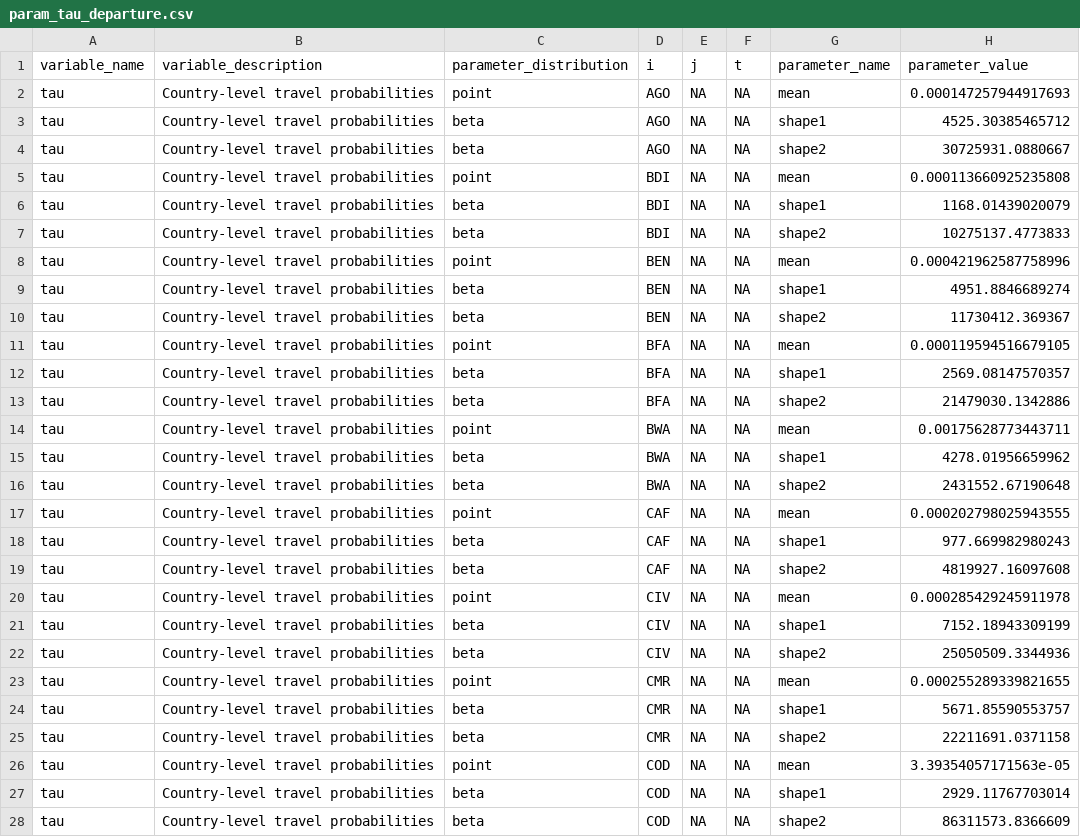
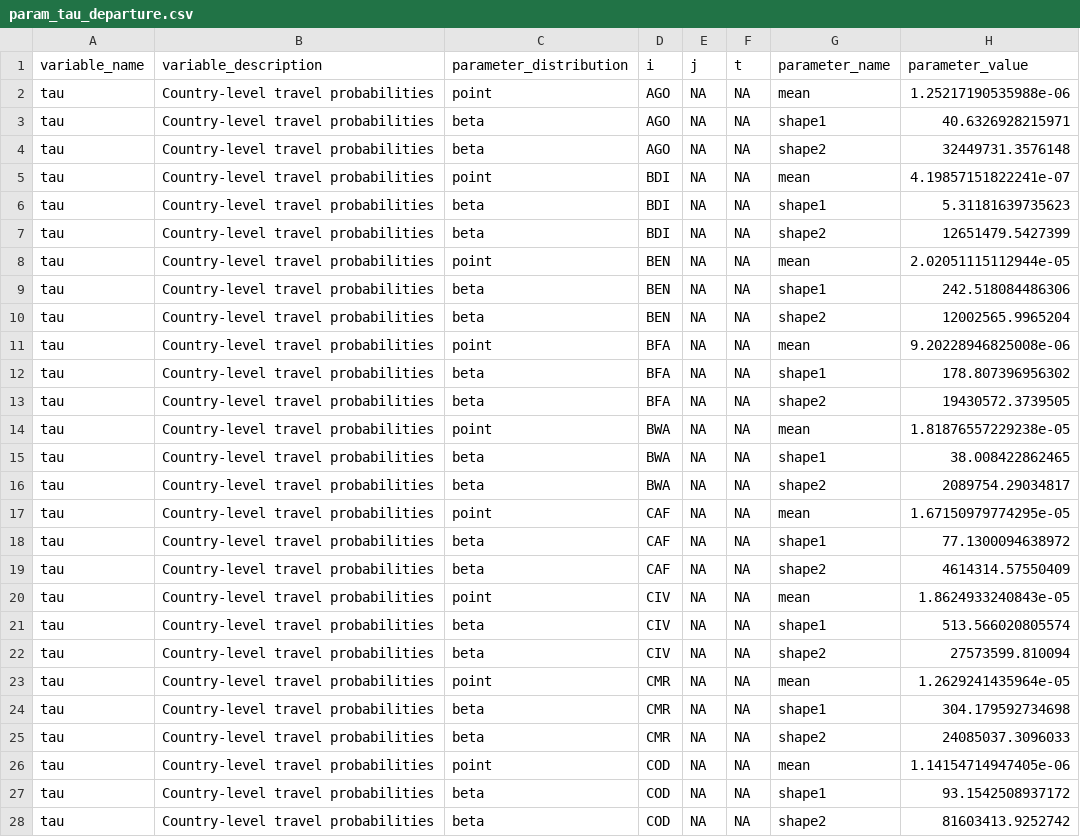
Before and after one commit to InstituteforDiseaseModeling/MOSAIC-pkg, a CSV file: model/input/param_tau_departure.csv, drawn as a sheet; only a part is shown; the diff covers the shown part only.

```diff
--- a/model/input/param_tau_departure.csv
+++ b/model/input/param_tau_departure.csv
@@ -1,28 +1,28 @@
 "variable_name","variable_description","parameter_distribution","i","j","t","parameter_name","parameter_value"
-"tau","Country-level travel probabilities","point","AGO",NA,NA,"mean",0.000147257944917693
-"tau","Country-level travel probabilities","beta","AGO",NA,NA,"shape1",4525.30385465712
-"tau","Country-level travel probabilities","beta","AGO",NA,NA,"shape2",30725931.0880667
-"tau","Country-level travel probabilities","point","BDI",NA,NA,"mean",0.000113660925235808
-"tau","Country-level travel probabilities","beta","BDI",NA,NA,"shape1",1168.01439020079
-"tau","Country-level travel probabilities","beta","BDI",NA,NA,"shape2",10275137.4773833
-"tau","Country-level travel probabilities","point","BEN",NA,NA,"mean",0.000421962587758996
-"tau","Country-level travel probabilities","beta","BEN",NA,NA,"shape1",4951.8846689274
-"tau","Country-level travel probabilities","beta","BEN",NA,NA,"shape2",11730412.369367
-"tau","Country-level travel probabilities","point","BFA",NA,NA,"mean",0.000119594516679105
-"tau","Country-level travel probabilities","beta","BFA",NA,NA,"shape1",2569.08147570357
-"tau","Country-level travel probabilities","beta","BFA",NA,NA,"shape2",21479030.1342886
-"tau","Country-level travel probabilities","point","BWA",NA,NA,"mean",0.00175628773443711
-"tau","Country-level travel probabilities","beta","BWA",NA,NA,"shape1",4278.01956659962
-"tau","Country-level travel probabilities","beta","BWA",NA,NA,"shape2",2431552.67190648
-"tau","Country-level travel probabilities","point","CAF",NA,NA,"mean",0.000202798025943555
-"tau","Country-level travel probabilities","beta","CAF",NA,NA,"shape1",977.669982980243
-"tau","Country-level travel probabilities","beta","CAF",NA,NA,"shape2",4819927.16097608
-"tau","Country-level travel probabilities","point","CIV",NA,NA,"mean",0.000285429245911978
-"tau","Country-level travel probabilities","beta","CIV",NA,NA,"shape1",7152.18943309199
-"tau","Country-level travel probabilities","beta","CIV",NA,NA,"shape2",25050509.3344936
-"tau","Country-level travel probabilities","point","CMR",NA,NA,"mean",0.000255289339821655
-"tau","Country-level travel probabilities","beta","CMR",NA,NA,"shape1",5671.85590553757
-"tau","Country-level travel probabilities","beta","CMR",NA,NA,"shape2",22211691.0371158
-"tau","Country-level travel probabilities","point","COD",NA,NA,"mean",3.39354057171563e-05
-"tau","Country-level travel probabilities","beta","COD",NA,NA,"shape1",2929.11767703014
-"tau","Country-level travel probabilities","beta","COD",NA,NA,"shape2",86311573.8366609
+"tau","Country-level travel probabilities","point","AGO",NA,NA,"mean",1.25217190535988e-06
+"tau","Country-level travel probabilities","beta","AGO",NA,NA,"shape1",40.6326928215971
+"tau","Country-level travel probabilities","beta","AGO",NA,NA,"shape2",32449731.3576148
+"tau","Country-level travel probabilities","point","BDI",NA,NA,"mean",4.19857151822241e-07
+"tau","Country-level travel probabilities","beta","BDI",NA,NA,"shape1",5.31181639735623
+"tau","Country-level travel probabilities","beta","BDI",NA,NA,"shape2",12651479.5427399
+"tau","Country-level travel probabilities","point","BEN",NA,NA,"mean",2.02051115112944e-05
+"tau","Country-level travel probabilities","beta","BEN",NA,NA,"shape1",242.518084486306
+"tau","Country-level travel probabilities","beta","BEN",NA,NA,"shape2",12002565.9965204
+"tau","Country-level travel probabilities","point","BFA",NA,NA,"mean",9.20228946825008e-06
+"tau","Country-level travel probabilities","beta","BFA",NA,NA,"shape1",178.807396956302
+"tau","Country-level travel probabilities","beta","BFA",NA,NA,"shape2",19430572.3739505
+"tau","Country-level travel probabilities","point","BWA",NA,NA,"mean",1.81876557229238e-05
+"tau","Country-level travel probabilities","beta","BWA",NA,NA,"shape1",38.008422862465
+"tau","Country-level travel probabilities","beta","BWA",NA,NA,"shape2",2089754.29034817
+"tau","Country-level travel probabilities","point","CAF",NA,NA,"mean",1.67150979774295e-05
+"tau","Country-level travel probabilities","beta","CAF",NA,NA,"shape1",77.1300094638972
+"tau","Country-level travel probabilities","beta","CAF",NA,NA,"shape2",4614314.57550409
+"tau","Country-level travel probabilities","point","CIV",NA,NA,"mean",1.8624933240843e-05
+"tau","Country-level travel probabilities","beta","CIV",NA,NA,"shape1",513.566020805574
+"tau","Country-level travel probabilities","beta","CIV",NA,NA,"shape2",27573599.810094
+"tau","Country-level travel probabilities","point","CMR",NA,NA,"mean",1.2629241435964e-05
+"tau","Country-level travel probabilities","beta","CMR",NA,NA,"shape1",304.179592734698
+"tau","Country-level travel probabilities","beta","CMR",NA,NA,"shape2",24085037.3096033
+"tau","Country-level travel probabilities","point","COD",NA,NA,"mean",1.14154714947405e-06
+"tau","Country-level travel probabilities","beta","COD",NA,NA,"shape1",93.1542508937172
+"tau","Country-level travel probabilities","beta","COD",NA,NA,"shape2",81603413.9252742
```
Also changed, not shown: 96 edited cells elsewhere in this file, model/input/param_pi_diffusion.csv, model/input/param_theta_WASH.csv, 37 other files.
